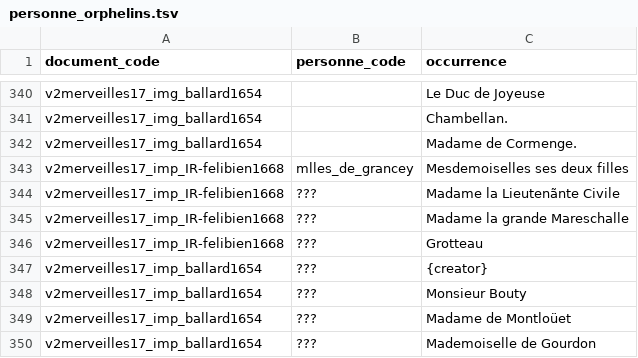
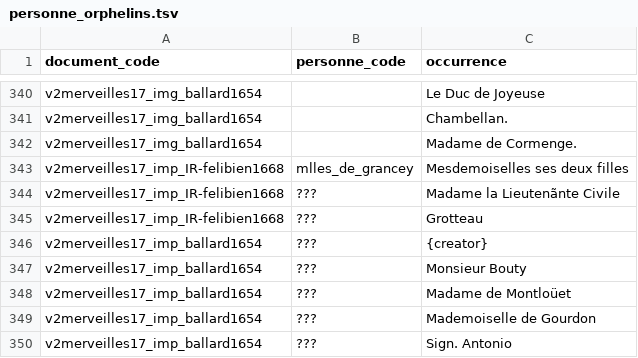
Before and after one commit to fetes17/merveilles17, a TSV file: site/data/personne_orphelins.tsv, drawn as a sheet; only a part is shown, gaps mark what is left out; the shorter side is filled out with more unchanged rows.

```diff
--- a/site/data/personne_orphelins.tsv
+++ b/site/data/personne_orphelins.tsv
@@ -344,3 +344,2 @@ v2merveilles17_imp_IR-felibien1668	mlles_de_grancey	Mesdemoiselles ses deux fill
 v2merveilles17_imp_IR-felibien1668	???	Madame la Lieutenãnte Civile
-v2merveilles17_imp_IR-felibien1668	???	Madame la grande Mareschalle
 v2merveilles17_imp_IR-felibien1668	???	Grotteau
```
Also changed, not shown: site/data/personne_document.tsv, 56 other files.
